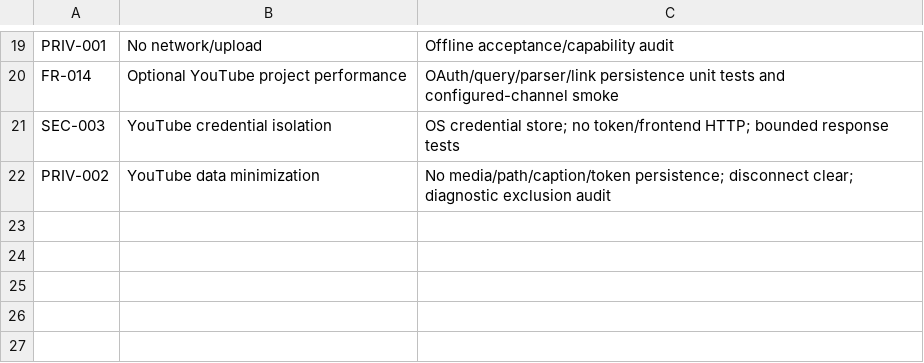
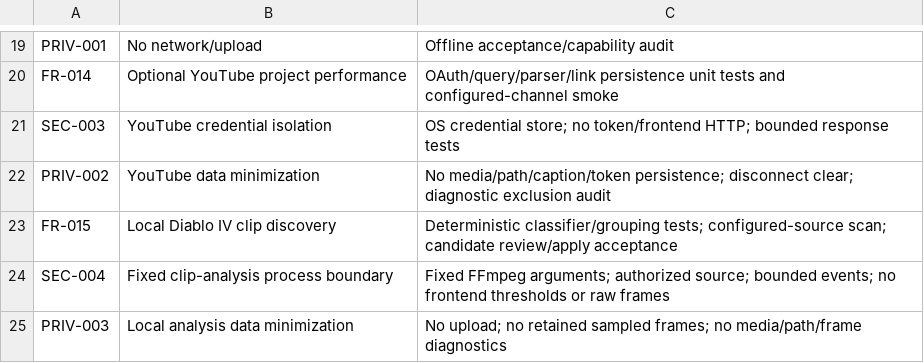
Before and after one commit to clschalkwyk/skulld-clips, a CSV file: quality/TRACEABILITY.csv, drawn as a sheet; only a part is shown, gaps mark what is left out.

Commit message:
feat: add SCF-071 clip discovery

```diff
--- a/quality/TRACEABILITY.csv
+++ b/quality/TRACEABILITY.csv
@@ -22 +22,4 @@ SEC-003,YouTube credential isolation,OS credential store; no token/frontend HTTP
 PRIV-002,YouTube data minimization,No media/path/caption/token persistence; disconnect clear; diagnostic exclusion audit
+FR-015,Local Diablo IV clip discovery,Deterministic classifier/grouping tests; configured-source scan; candidate review/apply acceptance
+SEC-004,Fixed clip-analysis process boundary,Fixed FFmpeg arguments; authorized source; bounded events; no frontend thresholds or raw frames
+PRIV-003,Local analysis data minimization,No upload; no retained sampled frames; no media/path/frame diagnostics
```
Also changed, not shown: delivery/BACKLOG.csv, 26 other files.
